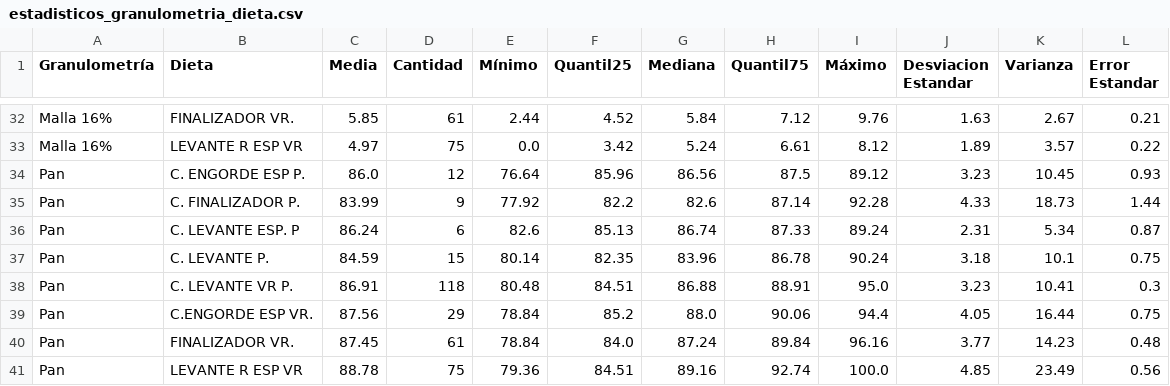
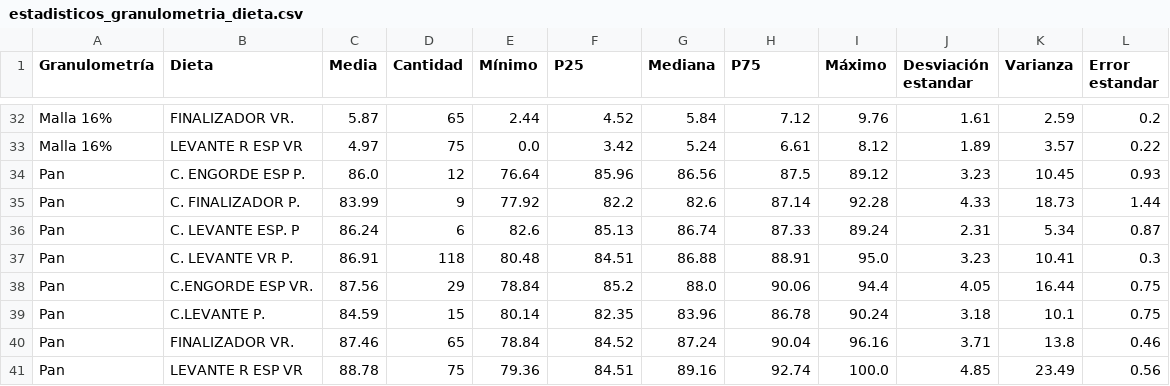
Before and after one commit to jdrincone/okuo-flow, a CSV file: data/estadisticos_granulometria_dieta.csv, drawn as a sheet; only a part is shown, gaps mark what is left out; removed rows and columns are numbered as before the commit, all else as after; the diff covers the shown part only; the diff names each change by its address in the sheet, - before the commit and + after, or states it on an @@ line.

```diff
--- a/data/estadisticos_granulometria_dieta.csv
+++ b/data/estadisticos_granulometria_dieta.csv
-F1: Quantil25
+F1: P25
-H1: Quantil75
+H1: P75
-J1: Desviacion Estandar
+J1: Desviación estandar
-L1: Error Estandar
+L1: Error estandar
-C32 (Media): 5.85
+C32 (Media): 5.87
-D32 (Cantidad): 61
+D32 (Cantidad): 65
-J32 (Desviación estandar): 1.63
+J32 (Desviación estandar): 1.61
-K32 (Varianza): 2.67
+K32 (Varianza): 2.59
-L32 (Error estandar): 0.21
+L32 (Error estandar): 0.2
-row 37: Pan | C. LEVANTE P. | 84.59 | 15 | 80.14 | 82.35 | 83.96 | 86.78 | 90.24 | 3.18 | 10.1 | 0.75
-row 40: Pan | FINALIZADOR VR. | 87.45 | 61 | 78.84 | 84.0 | 87.24 | 89.84 | 96.16 | 3.77 | 14.23 | 0.48
+row 39: Pan | C.LEVANTE P. | 84.59 | 15 | 80.14 | 82.35 | 83.96 | 86.78 | 90.24 | 3.18 | 10.1 | 0.75
+row 40: Pan | FINALIZADOR VR. | 87.46 | 65 | 78.84 | 84.52 | 87.24 | 90.04 | 96.16 | 3.71 | 13.8 | 0.46
```
Also changed, not shown: 5 added rows, 5 removed rows and 7 edited cells elsewhere in this file, data/estadisticos_durabilidad_dieta.csv, data/estadisticos_durabilidad_dieta_op.csv, 13 other files.
